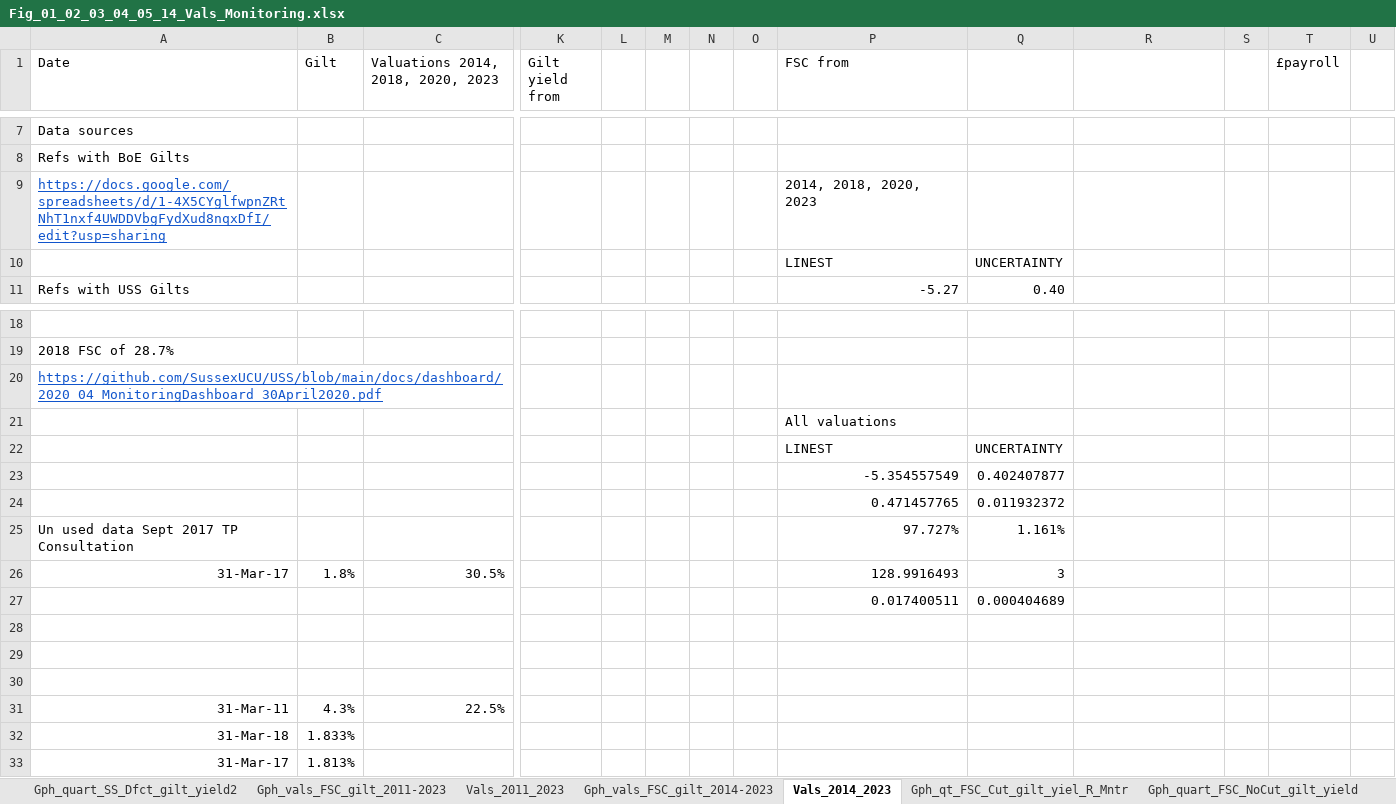
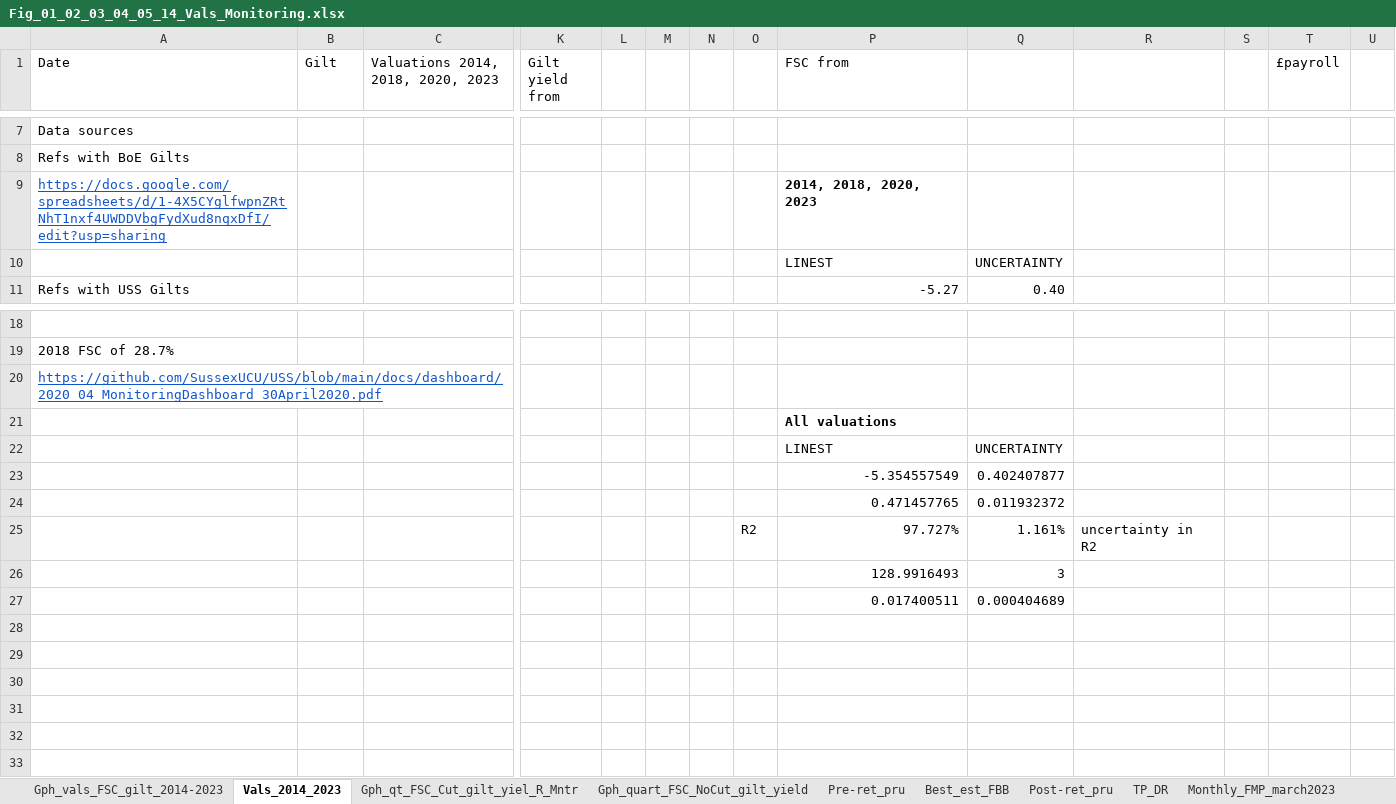
Before and after one commit to SussexUCU/USS_vals_rev, an Excel workbook: data_analysis/Fig_01_02_03_04_05_14_Vals_Monitoring.xlsx, sheet Vals_2014_2023, drawn as a sheet; only a part is shown, gaps mark what is left out; values as stored, in another font and other column widths than the file's, no borders; charts and pictures not drawn; removed rows and columns are numbered as before the commit, all else as after; rows hold the shown columns only; the diff names each change by its address in the sheet, - before the commit and + after, or states it on an @@ line.

```diff
--- a/data_analysis/Fig_01_02_03_04_05_14_Vals_Monitoring.xlsx (sheet Vals_2014_2023)
+++ b/data_analysis/Fig_01_02_03_04_05_14_Vals_Monitoring.xlsx (sheet Vals_2014_2023)
-sheet tab: Gph_quart_SS_Dfct_gilt_yield2
-sheet tab: Gph_vals_FSC_gilt_2011-2023
-sheet tab: Vals_2011_2023
-P9 bold: off
+P9 bold: on
-P21 bold: off
+P21 bold: on
-row 25: Un used data Sept 2017 TP Consultation |  |  |  |  |  |  |  | 97.727% | 1.161%
-row 26: 31-Mar-17 | 1.8% | 30.5% |  |  |  |  |  | 128.9916493 | 3
+row 25:  |  |  |  |  |  |  | R2 | 97.727% | 1.161% | uncertainty in R2
+row 26:  |  |  |  |  |  |  |  | 128.9916493 | 3
-row 28: (empty)
-row 29: (empty)
-row 30: (empty)
-row 31: 31-Mar-11 | 4.3% | 22.5%
-row 32: 31-Mar-18 | 1.833%
-row 33: 31-Mar-17 | 1.813%
```
Also changed, not shown: sheet USS_data_Quarterly, other sheet tabs, charts or pictures, data_analysis/Fig_06_USS_Response_2018_SfS_VIS.xlsx, data_analysis/Fig_09_Ind_analysis_Funding_ratio.xlsx, 6 other files.
